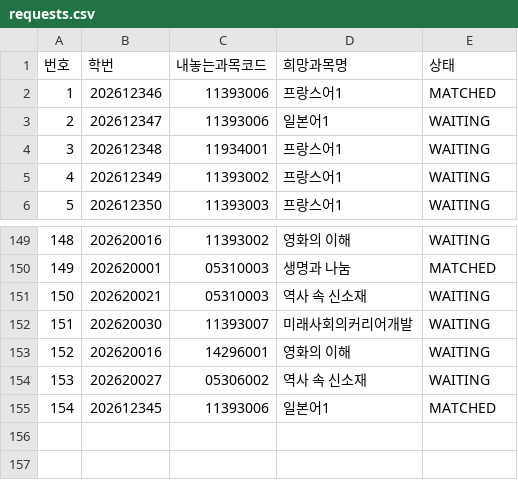
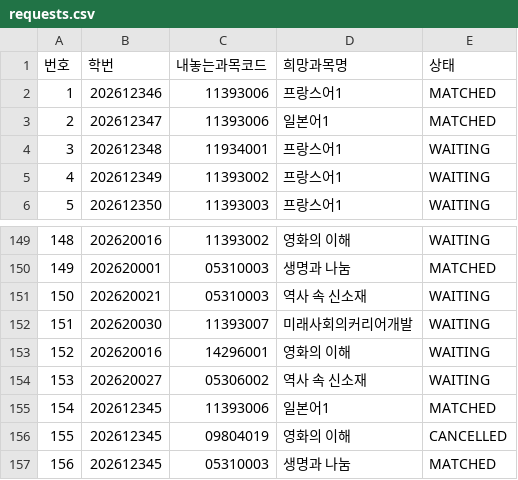
Before and after one commit to byulla/kookyohwan, a CSV file: data/requests.csv, drawn as a sheet; only a part is shown, gaps mark what is left out.

```diff
--- a/data/requests.csv
+++ b/data/requests.csv
@@ -2,3 +2,3 @@
 1,202612346,11393006,프랑스어1,MATCHED
-2,202612347,11393006,일본어1,WAITING
+2,202612347,11393006,일본어1,MATCHED
 3,202612348,11934001,프랑스어1,WAITING
@@ -155 +155,3 @@
 154,202612345,11393006,일본어1,MATCHED
+155,202612345,09804019,영화의 이해,CANCELLED
+156,202612345,05310003,생명과 나눔,MATCHED
```
Also changed, not shown: data-ac8/courses.csv, data/courses.csv, 51 other files.
